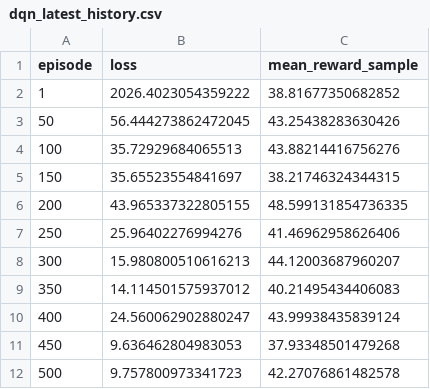
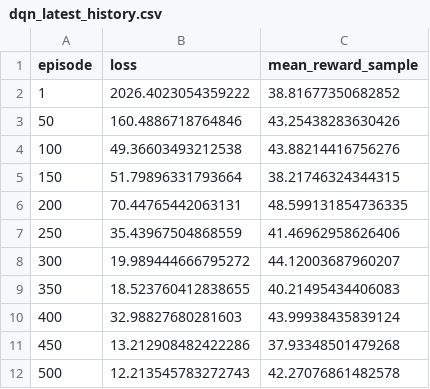
Before and after one commit to SeohoKim02/bad_inventory_simulator, a CSV file: dqn_artifacts/dqn_latest_history.csv, drawn as a sheet.

Commit message:
Save DQN training artifacts

```diff
--- a/dqn_artifacts/dqn_latest_history.csv
+++ b/dqn_artifacts/dqn_latest_history.csv
@@ -2,11 +2,11 @@
 1,2026.4023054359222,38.81677350682852
-50,56.444273862472045,43.25438283630426
-100,35.72929684065513,43.88214416756276
-150,35.65523554841697,38.21746324344315
-200,43.965337322805155,48.599131854736335
-250,25.96402276994276,41.46962958626406
-300,15.980800510616213,44.12003687960207
-350,14.114501575937012,40.21495434406083
-400,24.560062902880247,43.99938435839124
-450,9.636462804983053,37.93348501479268
-500,9.757800973341723,42.27076861482578
+50,160.4886718764846,43.25438283630426
+100,49.36603493212538,43.88214416756276
+150,51.79896331793664,38.21746324344315
+200,70.44765442063131,48.599131854736335
+250,35.43967504868559,41.46962958626406
+300,19.989444666795272,44.12003687960207
+350,18.523760412838655,40.21495434406083
+400,32.98827680281603,43.99938435839124
+450,13.212908482422286,37.93348501479268
+500,12.213545783272743,42.27076861482578
```
